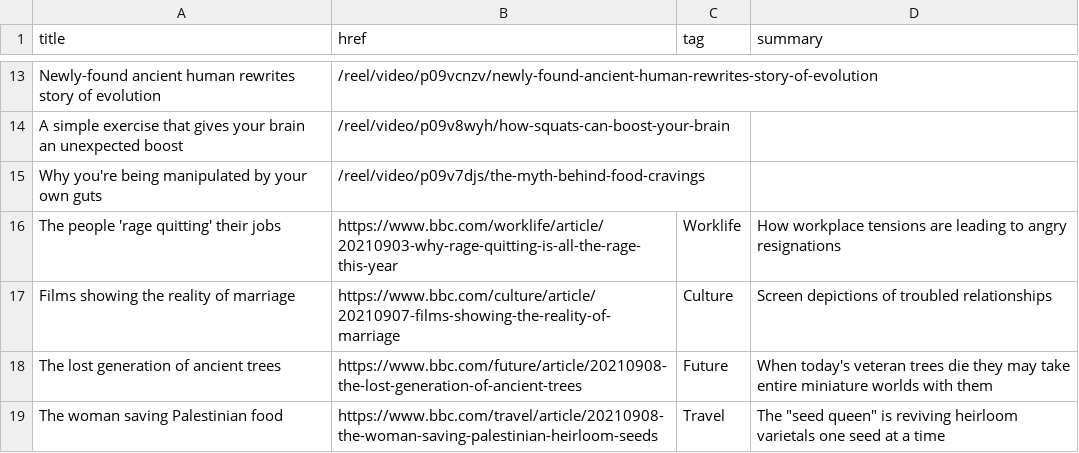
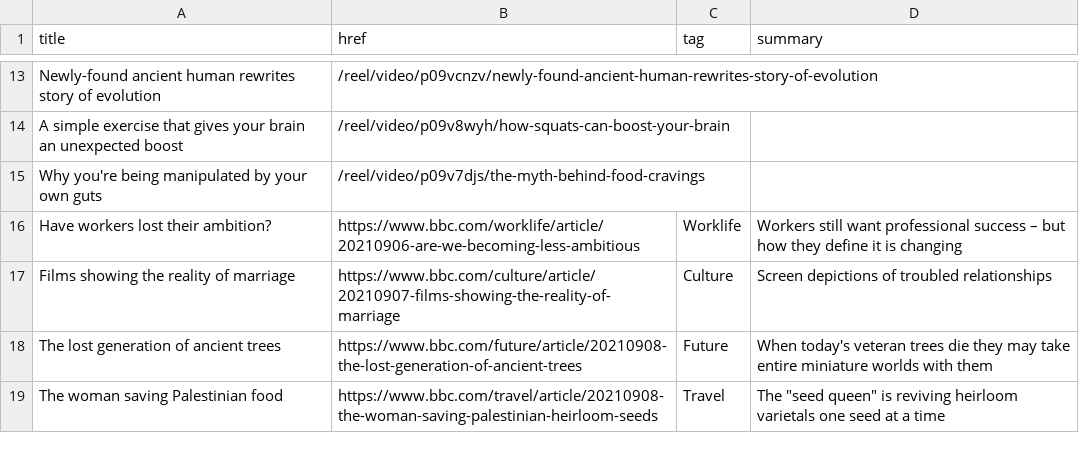
Before and after one commit to jsoma/autoscraper-history, a CSV file: bbc-headlines.csv, drawn as a sheet; only a part is shown, gaps mark what is left out.

```diff
--- a/bbc-headlines.csv
+++ b/bbc-headlines.csv
@@ -15,3 +15,3 @@ A simple exercise that gives your brain an unexpected boost,/reel/video/p09v8wyh
 Why you're being manipulated by your own guts,/reel/video/p09v7djs/the-myth-behind-food-cravings,,
-The people 'rage quitting' their jobs,https://www.bbc.com/worklife/article/20210903-why-rage-quitting-is-all-the-rage-this-year,Worklife,How workplace tensions are leading to angry resignations
+Have workers lost their ambition?,https://www.bbc.com/worklife/article/20210906-are-we-becoming-less-ambitious,Worklife,Workers still want professional success – but how they define it is changing
 Films showing the reality of marriage,https://www.bbc.com/culture/article/20210907-films-showing-the-reality-of-marriage,Culture,Screen depictions of troubled relationships
```
